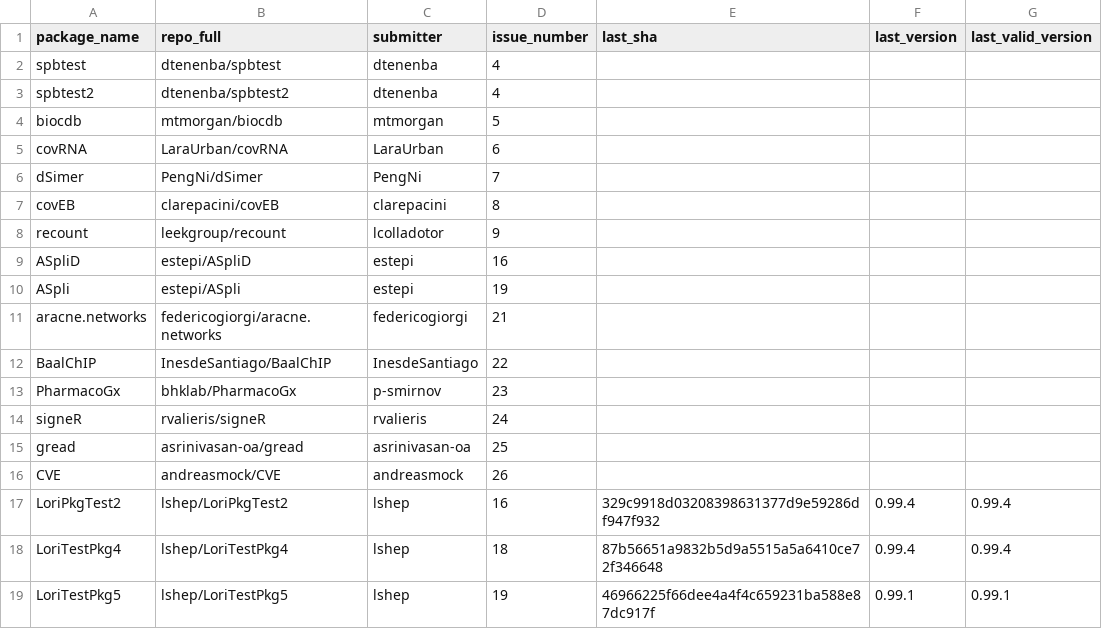
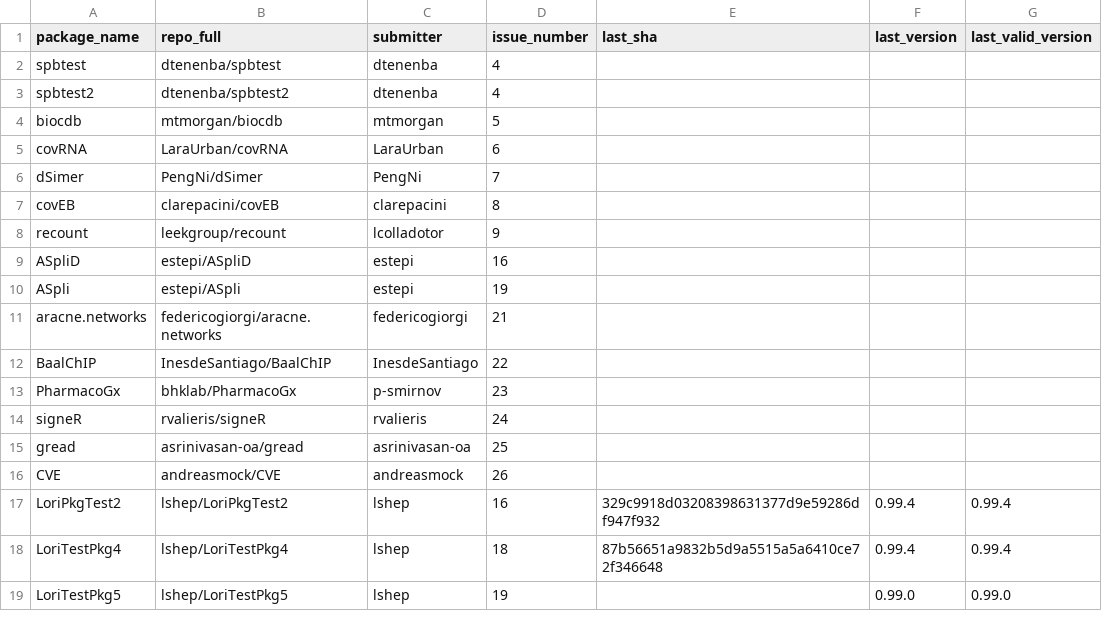
Before and after one commit to Bioconductor/BiocContributions, a CSV file: submissions/submitted_packages.csv, drawn as a sheet.

Commit message:
Update submitted_packages.csv with new entries

```diff
--- a/submissions/submitted_packages.csv
+++ b/submissions/submitted_packages.csv
@@ -18,2 +18,2 @@ LoriPkgTest2,lshep/LoriPkgTest2,lshep,16,329c9918d03208398631377d9e59286df947f93
 LoriTestPkg4,lshep/LoriTestPkg4,lshep,18,87b56651a9832b5d9a5515a5a6410ce72f346648,0.99.4,0.99.4
-LoriTestPkg5,lshep/LoriTestPkg5,lshep,19,46966225f66dee4a4f4c659231ba588e87dc917f,0.99.1,0.99.1
+LoriTestPkg5,lshep/LoriTestPkg5,lshep,19,,0.99.0,0.99.0
```
